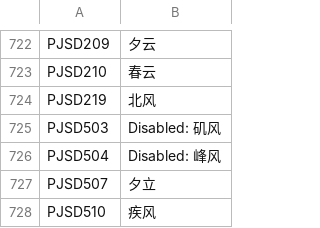
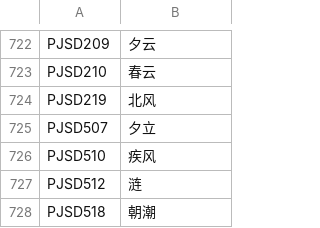
Before and after one commit to kasdals/Korabli-chatrans, a TSV file: chatrans/ship_names.tsv, drawn as a sheet; only a part is shown, gaps mark what is left out; the shorter side is filled out with more unchanged rows; the diff names each change by its address in the sheet, - before the commit and + after, or states it on an @@ line.

Commit message:
feat(ships): fill numeric IDs for 26.11 ships from game data
- extract_ship_ids.py: pull ShipParamsId from res_unpack/content/split/<ver>/Ship/*.json (top-level id), 1179 ships, zero duplicates
- ship_index.tsv: regenerated from the 26.11 client, +35 entries (La Rochelle, North Dakota, Haanko, PWSC105-111, ...)
- ship_ids.tsv: 1179 entries; new ships now resolve through the index mapping, so the player-list ShipParamsId path works too
- ship_names.tsv: drop 'Disabled:' placeholder names (unreleased ships)
- tests: Konung resolves to 国王（瑞典） now; new ships assert numeric IDs

```diff
--- a/chatrans/ship_names.tsv
+++ b/chatrans/ship_names.tsv
-row 725: PJSD503 | Disabled: 矶风
-row 726: PJSD504 | Disabled: 峰风
```
Also changed, not shown: chatrans/ship_ids.tsv, chatrans/ship_index.tsv, 3 other files.
